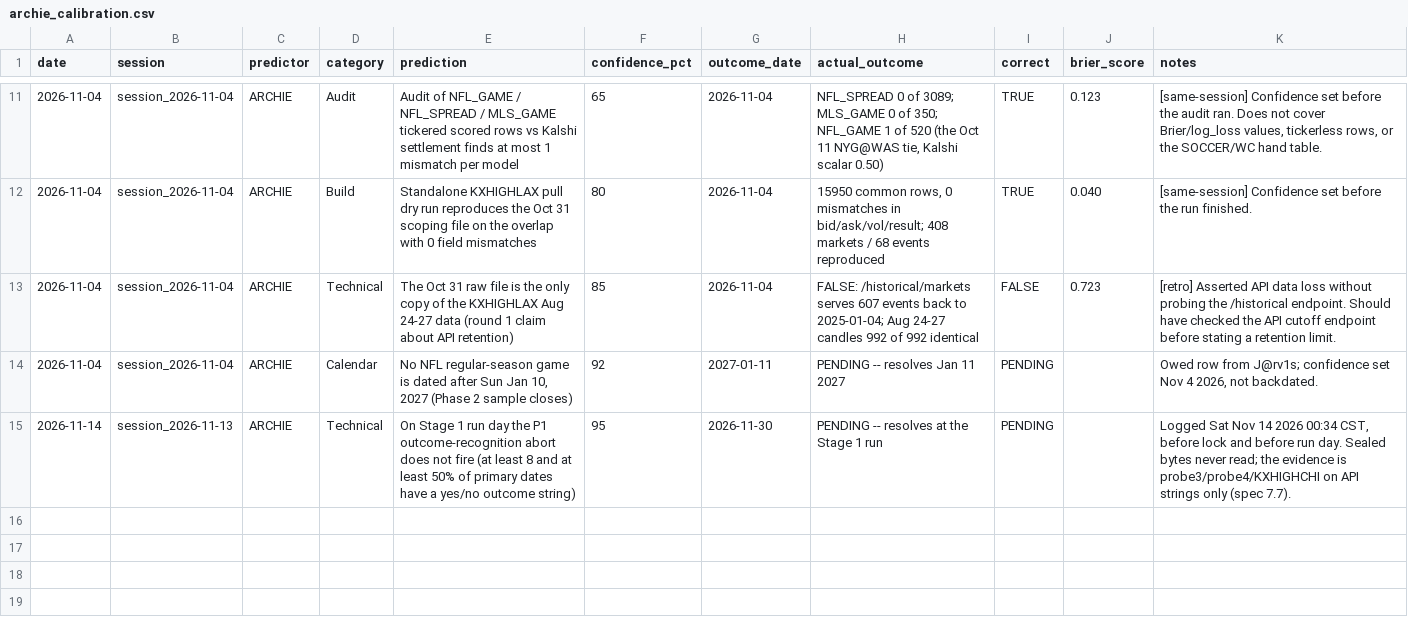
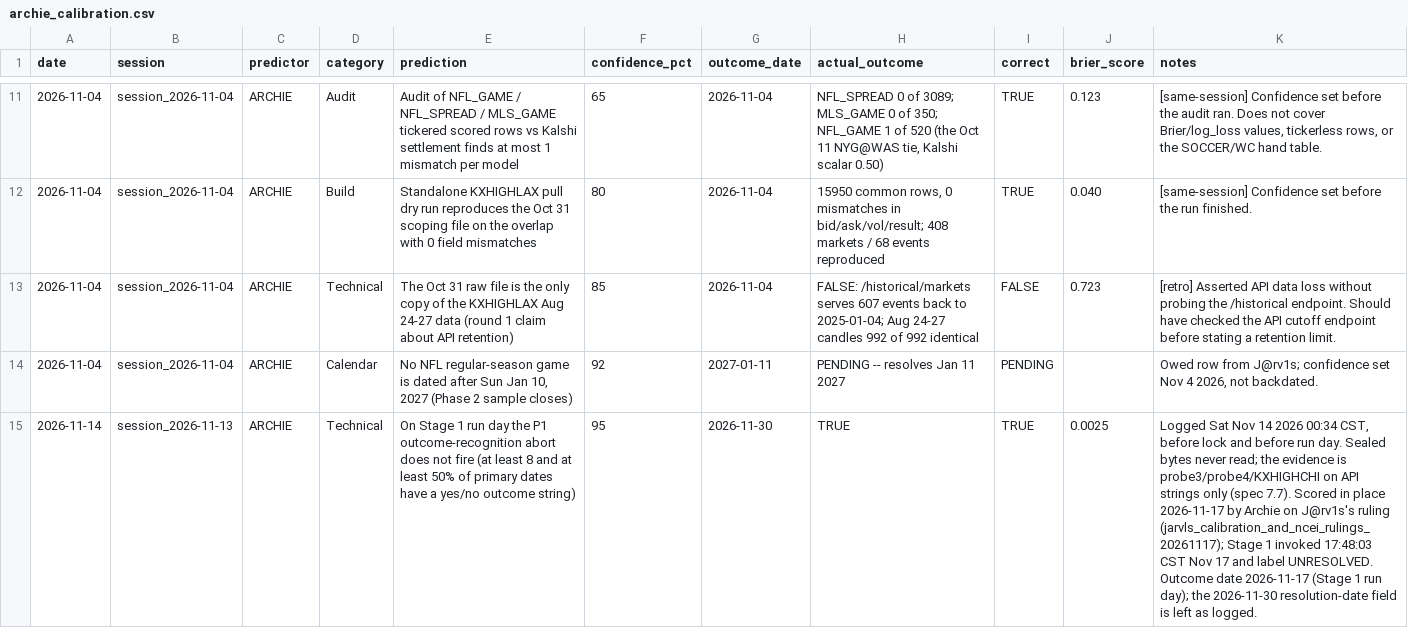
Before and after one commit to logain1964/KalshiBot-Dashboard, a CSV file: archie_calibration.csv, drawn as a sheet; only a part is shown, gaps mark what is left out; the diff names each change by its address in the sheet, - before the commit and + after, or states it on an @@ line.

```diff
--- a/archie_calibration.csv
+++ b/archie_calibration.csv
-H15 (actual_outcome): PENDING -- resolves at the Stage 1 run
+H15 (actual_outcome): TRUE
-I15 (correct): PENDING
+I15 (correct): TRUE
-J15 (brier_score): (empty)
+J15 (brier_score): 0.0025
-K15 (notes): …(spec 7.7).
+K15 (notes): …(spec 7.7). Scored in place 2026-11-17 by Archie on J@rv1s's ruling (jarvls_calibration_and_ncei_rulings_20261117); Stage 1 invoked 17:48:03 CST Nov 17 and label UNRESOLVED. Outcome date 2026-11-17 (Stage 1 run day); the 2026-11-30 resolution-date field is left as logged.
```
Also changed, not shown: jarvls_calibration.csv, 5 other files.
